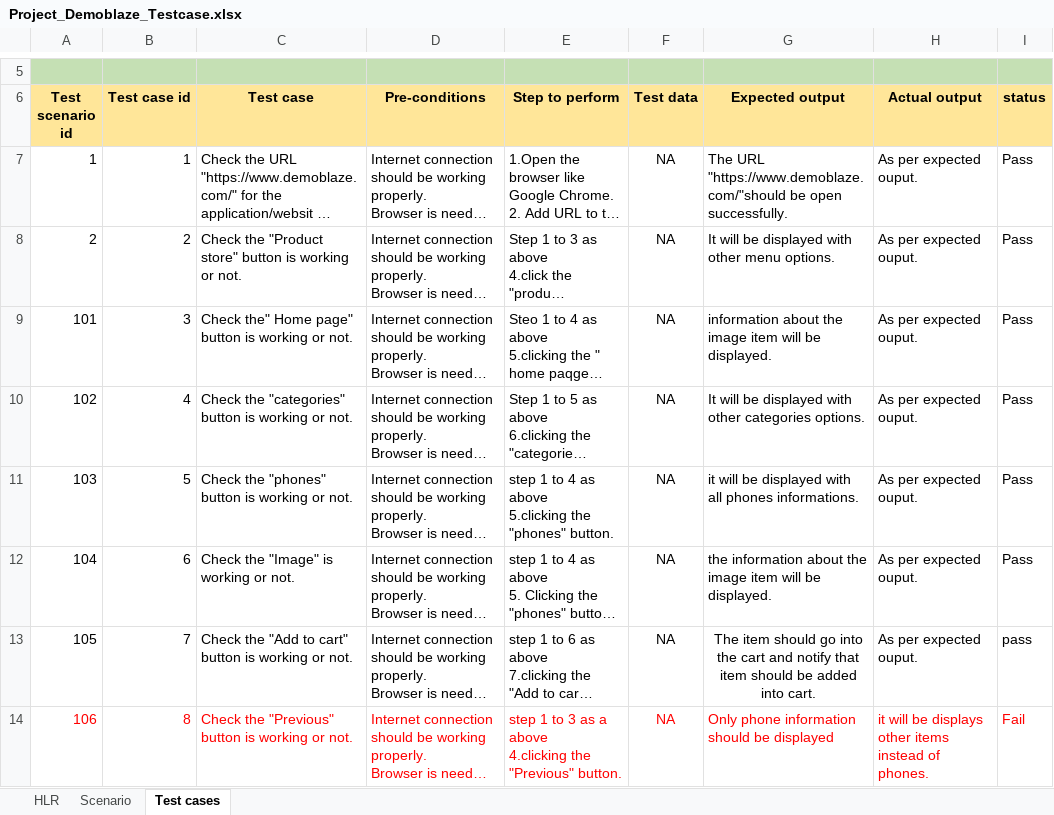
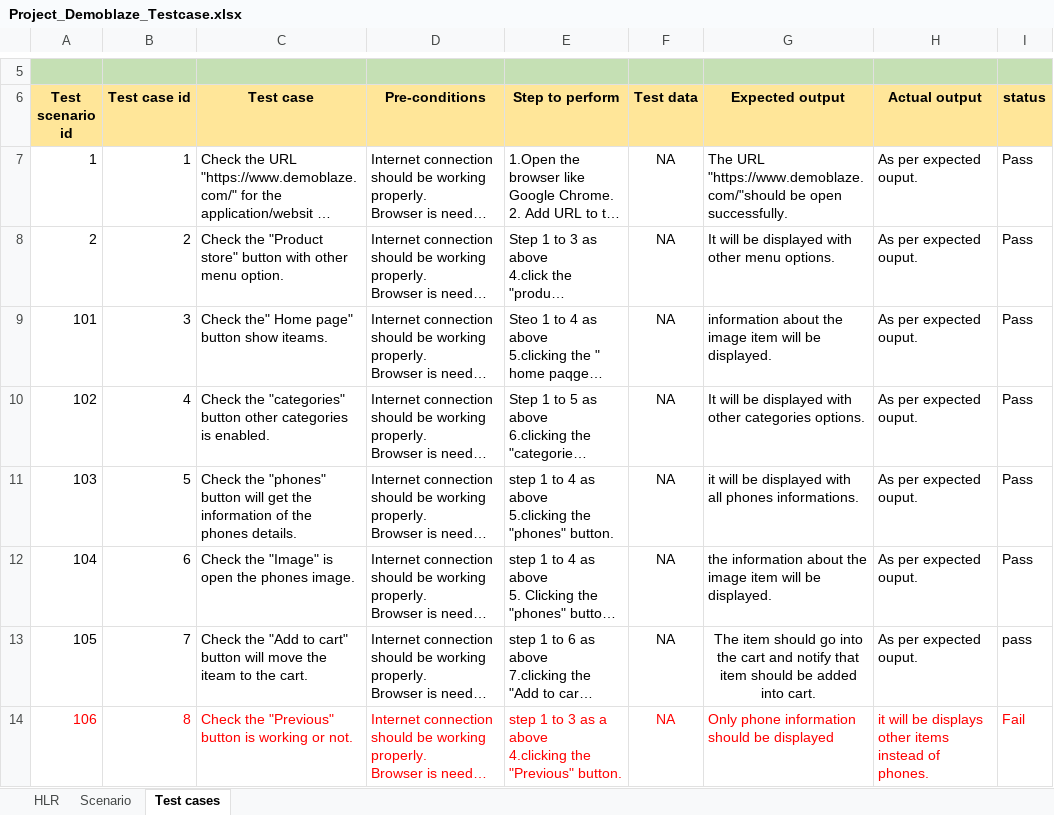
Before and after one commit to tanvi3012/Project_Manual_Testing, an Excel workbook: Project_Demoblaze_Testcase.xlsx, sheet Test cases, drawn as a sheet; only a part is shown, gaps mark what is left out; long unchanged cells end in …; values as stored, in another font and other column widths than the file's, no borders; the diff covers the shown part only; the diff names each change by its address in the sheet, - before the commit and + after, or states it on an @@ line.

Commit message:
Add files via upload

```diff
--- a/Project_Demoblaze_Testcase.xlsx (sheet Test cases)
+++ b/Project_Demoblaze_Testcase.xlsx (sheet Test cases)
-C8 (Test case): …store" button is working or not.
+C8 (Test case): …store" button with other menu option.
-C9 (Test case): Check the" Home page" button is working or not.
+C9 (Test case): Check the" Home page" button show iteams.
-C10 (Test case): …"categories" button is working or not.
+C10 (Test case): …"categories" button other categories is enabled.
-C11 (Test case): …"phones" button is working or not.
+C11 (Test case): …"phones" button will get the information of the phones details.
-C12 (Test case): Check the "Image" is working or not.
+C12 (Test case): Check the "Image" is open the phones image.
-C13 (Test case): …cart" button is working or not.
+C13 (Test case): …cart" button will move the iteam to the cart.
```
Also changed, not shown: 54 edited cells elsewhere in this sheet.
